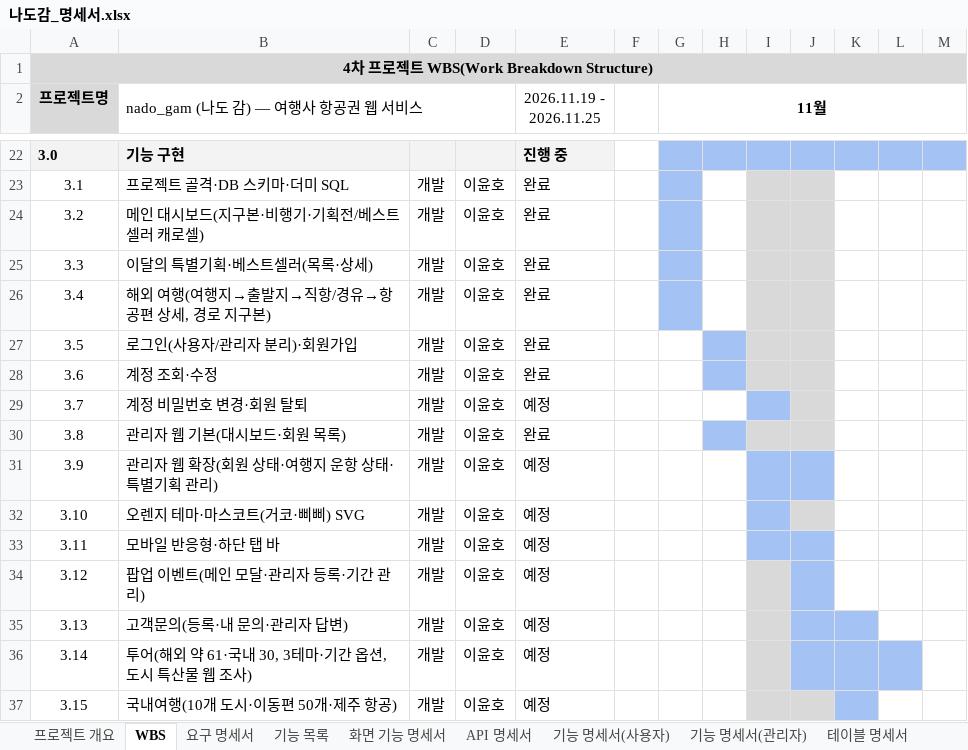
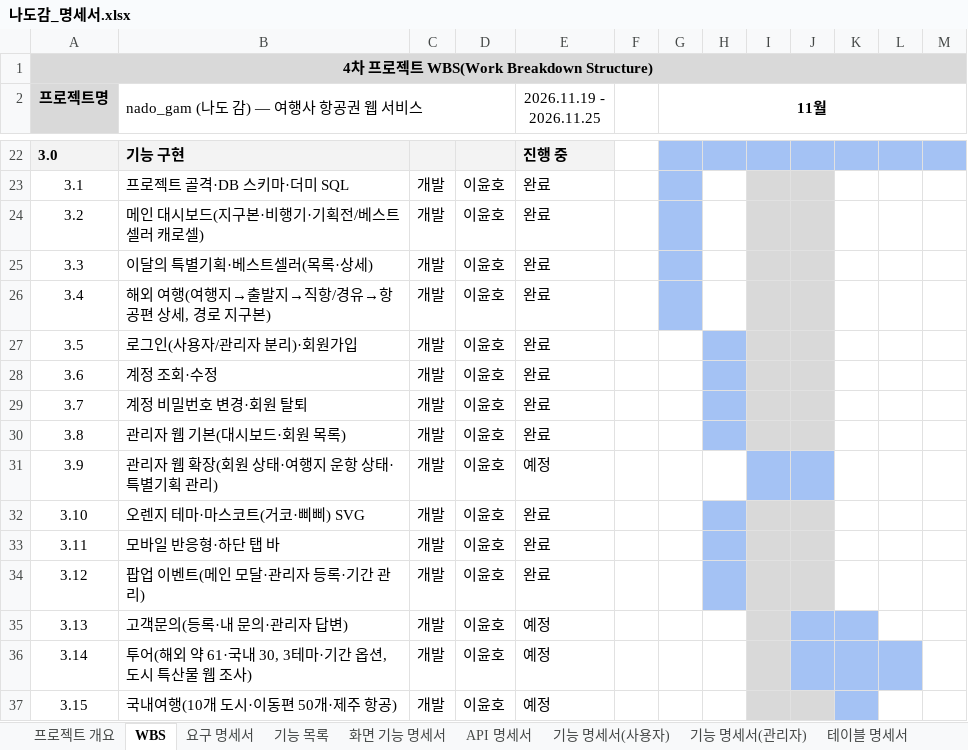
Before and after one commit to ho8566z/nado-gam_word, an Excel workbook: excel_output/나도감_명세서.xlsx, sheet WBS, drawn as a sheet; only a part is shown, gaps mark what is left out; values as stored, in another font and other column widths than the file's, no borders; the diff names each change by its address in the sheet, - before the commit and + after, or states it on an @@ line.

```diff
--- a/excel_output/나도감_명세서.xlsx (sheet WBS)
+++ b/excel_output/나도감_명세서.xlsx (sheet WBS)
-E29 (2026.11.19 - 2026.11.25): 예정
+E29 (2026.11.19 - 2026.11.25): 완료
-H29 fill: none
+H29 fill: #A4C2F4
-I29 fill: #A4C2F4
+I29 fill: #D9D9D9
-E32:E34 (2026.11.19 - 2026.11.25): 예정
+E32:E34 (2026.11.19 - 2026.11.25): 완료
-H32:H34 fill: none
+H32:H34 fill: #A4C2F4
-I32 fill: #A4C2F4
+I32 fill: #D9D9D9
-I33:J33 fill: #A4C2F4
+I33:J33 fill: #D9D9D9
-J34 fill: #A4C2F4
+J34 fill: #D9D9D9
```
Also changed, not shown: sheet 테이블 명세서, 1 other file.
